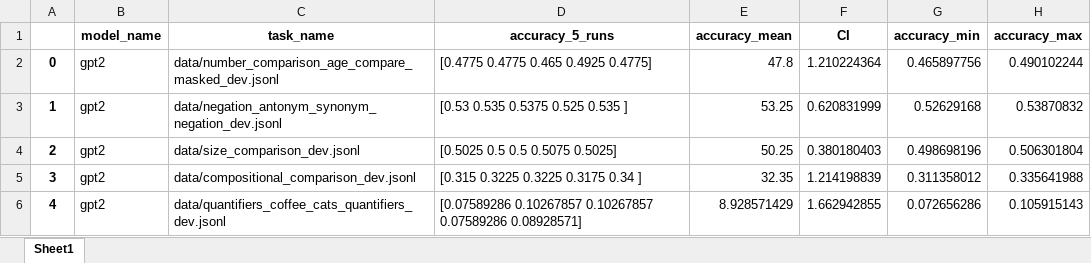
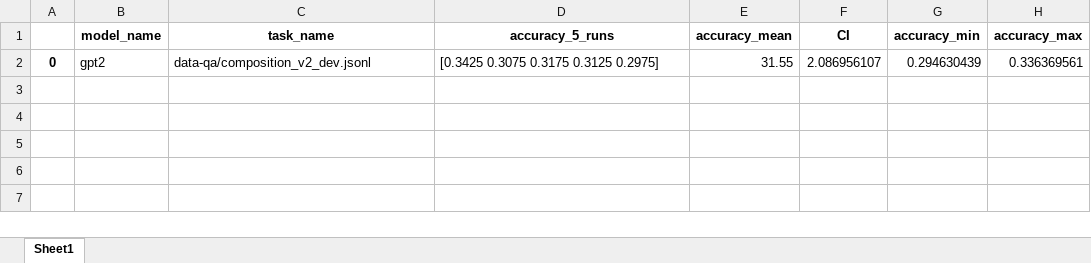
Before and after one commit to NamrataRShivagunde/oLMpics, an Excel workbook: oLMpics/gpt2-results/gpt2-results.xlsx, sheet Sheet1, drawn as a sheet; values as stored, in another font and other column widths than the file's, no borders; the diff names each change by its address in the sheet, - before the commit and + after, or states it on an @@ line.

Commit message:
results

```diff
--- a/oLMpics/gpt2-results/gpt2-results.xlsx (sheet Sheet1)
+++ b/oLMpics/gpt2-results/gpt2-results.xlsx (sheet Sheet1)
-C2 (task_name): data/number_comparison_age_compare_masked_dev.jsonl
+C2 (task_name): data-qa/composition_v2_dev.jsonl
-D2 (accuracy_5_runs): [0.4775 0.4775 0.465 0.4925 0.4775]
+D2 (accuracy_5_runs): [0.3425 0.3075 0.3175 0.3125 0.2975]
-E2 (accuracy_mean): 47.8
+E2 (accuracy_mean): 31.55
-F2 (CI): 1.210224364
+F2 (CI): 2.086956107
-G2 (accuracy_min): 0.465897756
+G2 (accuracy_min): 0.294630439
-H2 (accuracy_max): 0.490102244
+H2 (accuracy_max): 0.336369561
-row 3: 1 | gpt2 | data/negation_antonym_synonym_negation_dev.jsonl | [0.53 0.535 0.5375 0.525 0.535 ] | 53.25 | 0.620831999 | 0.52629168 | 0.53870832
-row 4: 2 | gpt2 | data/size_comparison_dev.jsonl | [0.5025 0.5 0.5 0.5075 0.5025] | 50.25 | 0.380180403 | 0.498698196 | 0.506301804
-row 5: 3 | gpt2 | data/compositional_comparison_dev.jsonl | [0.315 0.3225 0.3225 0.3175 0.34 ] | 32.35 | 1.214198839 | 0.311358012 | 0.335641988
-row 6: 4 | gpt2 | data/quantifiers_coffee_cats_quantifiers_dev.jsonl | [0.07589286 0.10267857 0.10267857 0.07589286 0.08928571] | 8.928571429 | 1.662942855 | 0.072656286 | 0.105915143
```
Also changed, not shown: oLMpics/gpt2-results/gpt-neo-results.xlsx, oLMpics/gpt2-results/gpt2-large-results.xlsx, 5 other files.
